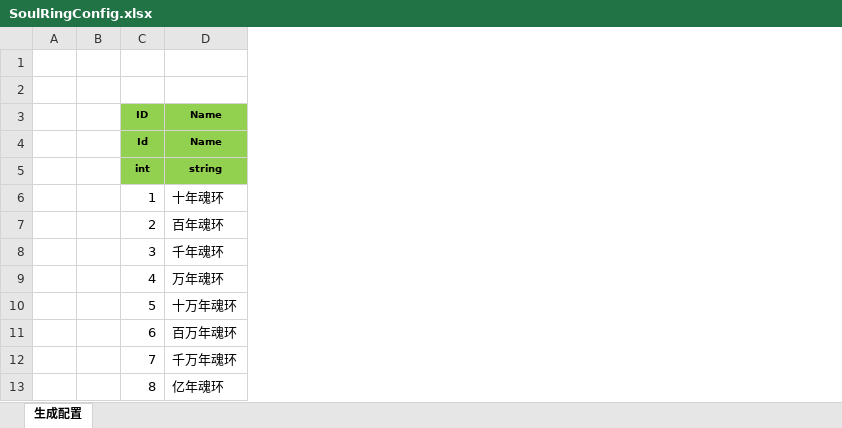
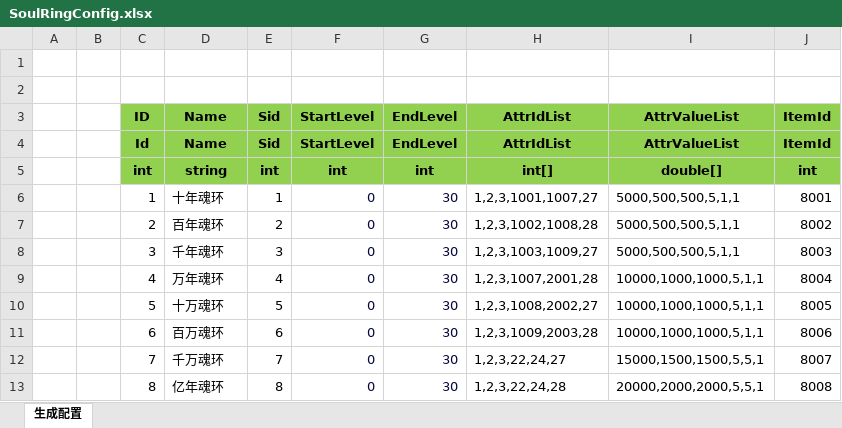
Before and after one commit to wokanjianyang/legend2, an Excel workbook: Excel/SoulRingConfig.xlsx, sheet 生成配置, drawn as a sheet; values as stored, in another font and other column widths than the file's, no borders; the diff names each change by its address in the sheet, - before the commit and + after, or states it on an @@ line.

```diff
--- a/Excel/SoulRingConfig.xlsx (sheet 生成配置)
+++ b/Excel/SoulRingConfig.xlsx (sheet 生成配置)
+column E (Sid), rows 4-13: Sid | int | 1 | 2 | 3 | 4 | 5 | 6 | 7 | 8
+column F (StartLevel), rows 4-13: StartLevel | int | 0 | 0 | 0 | 0 | 0 | 0 | 0 | 0
+column G (EndLevel), rows 4-13: EndLevel | int | 30 | 30 | 30 | 30 | 30 | 30 | 30 | 30
+column H (AttrIdList), rows 4-13: AttrIdList | int[] | 1,2,3,1001,1007,27 | 1,2,3,1002,1008,28 | 1,2,3,1003,1009,27 | 1,2,3,1007,2001,28 | 1,2,3,1008,2002,27 | 1,2,3,1009,2003,28 | 1,2,3,22,24,27 | 1,2,3,22,24,28
+column I (AttrValueList), rows 4-13: AttrValueList | double[] | 5000,500,500,5,1,1 | 5000,500,500,5,1,1 | 5000,500,500,5,1,1 | 10000,1000,1000,5,1,1 | 10000,1000,1000,5,1,1 | 10000,1000,1000,5,1,1 | 15000,1500,1500,5,5,1 | 20000,2000,2000,5,5,1
+column J (ItemId), rows 4-13: ItemId | int | 8001 | 8002 | 8003 | 8004 | 8005 | 8006 | 8007 | 8008
@@ C3:D5 text size: larger @@
-D10 (Name): 十万年魂环
+D10 (Name): 十万魂环
-D11 (Name): 百万年魂环
+D11 (Name): 百万魂环
-D12 (Name): 千万年魂环
+D12 (Name): 千万魂环
```
Also changed, not shown: Excel/DropBaseConfig.xlsx, Excel/DropConfig.xlsx, 39 other files.
